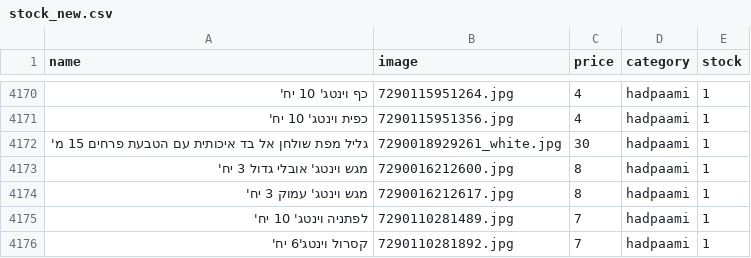
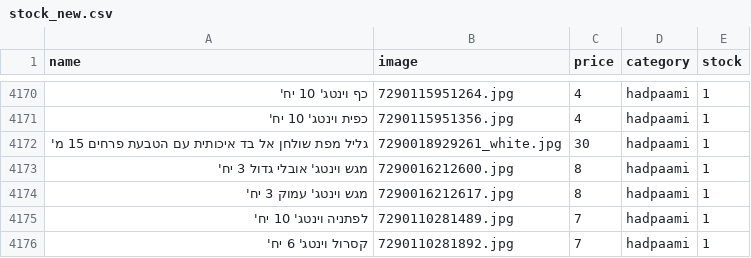
Before and after one commit to falulfa2711/upstock, a CSV file: stock_new.csv, drawn as a sheet; only a part is shown, gaps mark what is left out; the diff names each change by its address in the sheet, - before the commit and + after, or states it on an @@ line.

Commit message:
Update stock_new.csv

```diff
--- a/stock_new.csv
+++ b/stock_new.csv
-A4176 (name): קסרול וינטג'6 יח'
+A4176 (name): קסרול וינטג' 6 יח'
```
